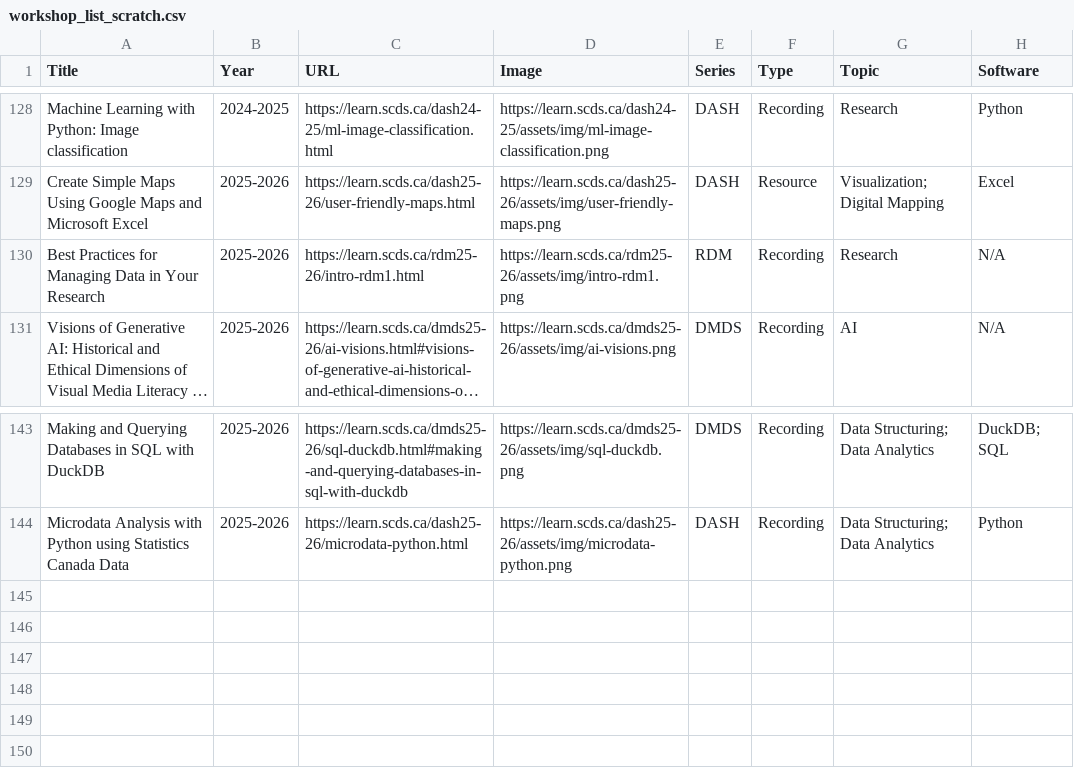
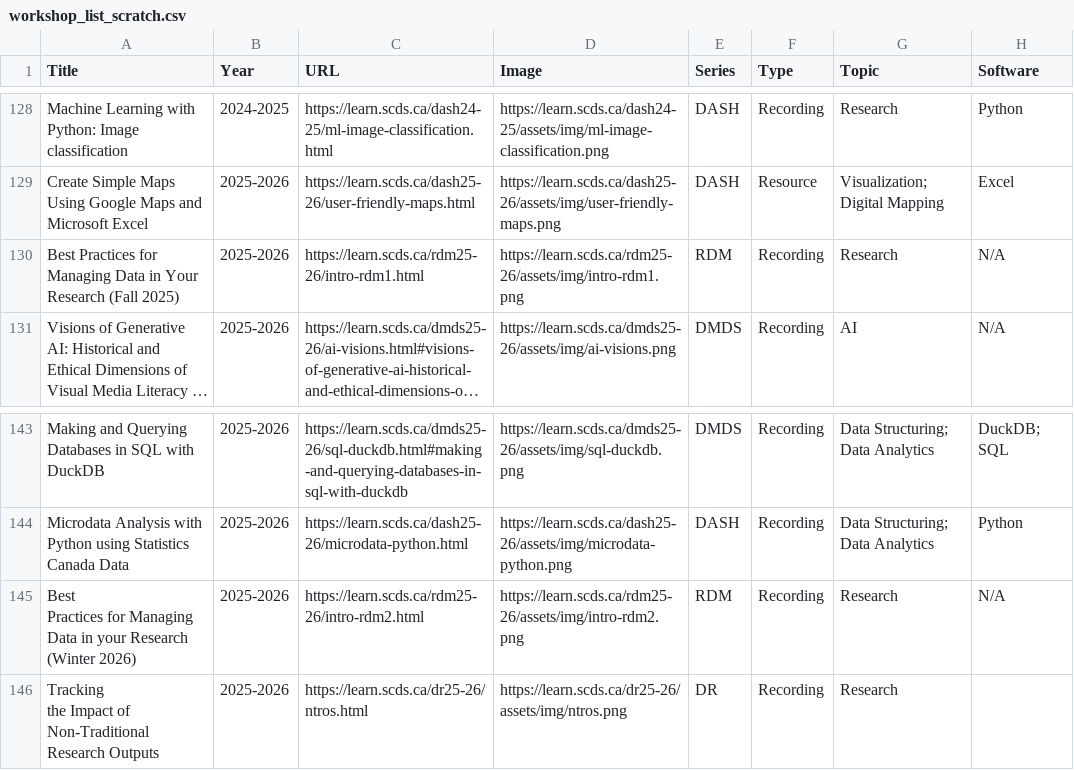
Before and after one commit to scds/search-page, a CSV file: _data/workshop_list_scratch.csv, drawn as a sheet; only a part is shown, gaps mark what is left out; long unchanged cells end in …; ↵ is a line break in a cell; the diff names each change by its address in the sheet, - before the commit and + after, or states it on an @@ line.

Commit message:
added jan 2026 workshops

```diff
--- a/_data/workshop_list_scratch.csv
+++ b/_data/workshop_list_scratch.csv
-A130 (Title): …Your Research
+A130 (Title): …Your Research (Fall 2025)
+row 145: Best ↵ Practices for Managing Data in your Research (Winter 2026) | 2025-2026 | https://learn.scds.ca/rdm25-26/intro-rdm2.html | https://learn.scds.ca/rdm25-26/assets/img/intro-rdm2.png | RDM | Recording | Research | N/A
+row 146: Tracking ↵ the Impact of Non-Traditional Research Outputs | 2025-2026 | https://learn.scds.ca/dr25-26/ntros.html | https://learn.scds.ca/dr25-26/assets/img/ntros.png | DR | Recording | Research
```
